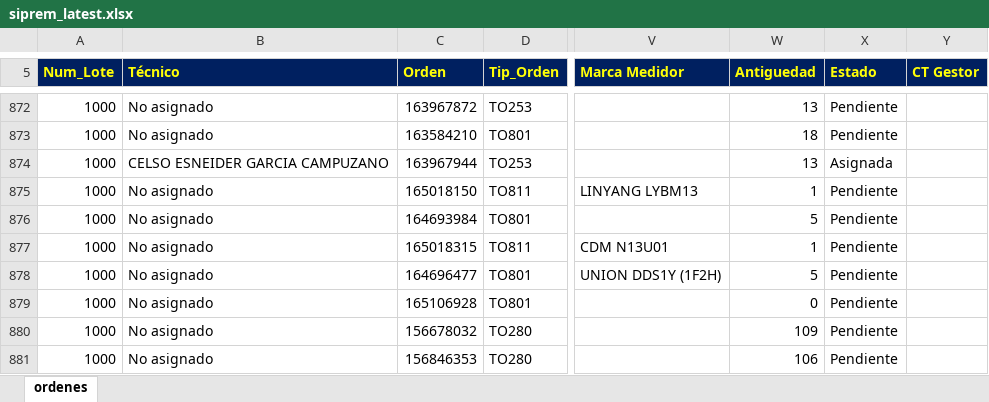
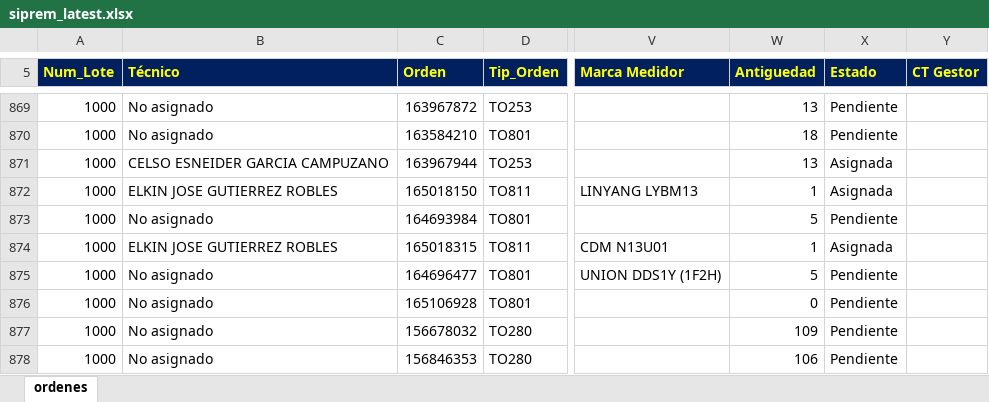
Before and after one commit to vikano27-debug/Dashboard_ING_VOA_Guajira, an Excel workbook: siprem_latest.xlsx, sheet ordenes, drawn as a sheet; only a part is shown, gaps mark what is left out; values as stored, in another font and other column widths than the file's, no borders; addresses are those after the commit; the diff covers the shown part only; the diff names each change by its address in the sheet, - before the commit and + after, or states it on an @@ line.

```diff
--- a/siprem_latest.xlsx (sheet ordenes)
+++ b/siprem_latest.xlsx (sheet ordenes)
-B872 (Técnico): No asignado
+B872 (Técnico): ELKIN JOSE GUTIERREZ ROBLES
-X872 (Estado): Pendiente
+X872 (Estado): Asignada
-B874 (Técnico): No asignado
+B874 (Técnico): ELKIN JOSE GUTIERREZ ROBLES
-X874 (Estado): Pendiente
+X874 (Estado): Asignada
```
Also changed, not shown: 4 removed rows and 50 edited cells elsewhere in this sheet.
